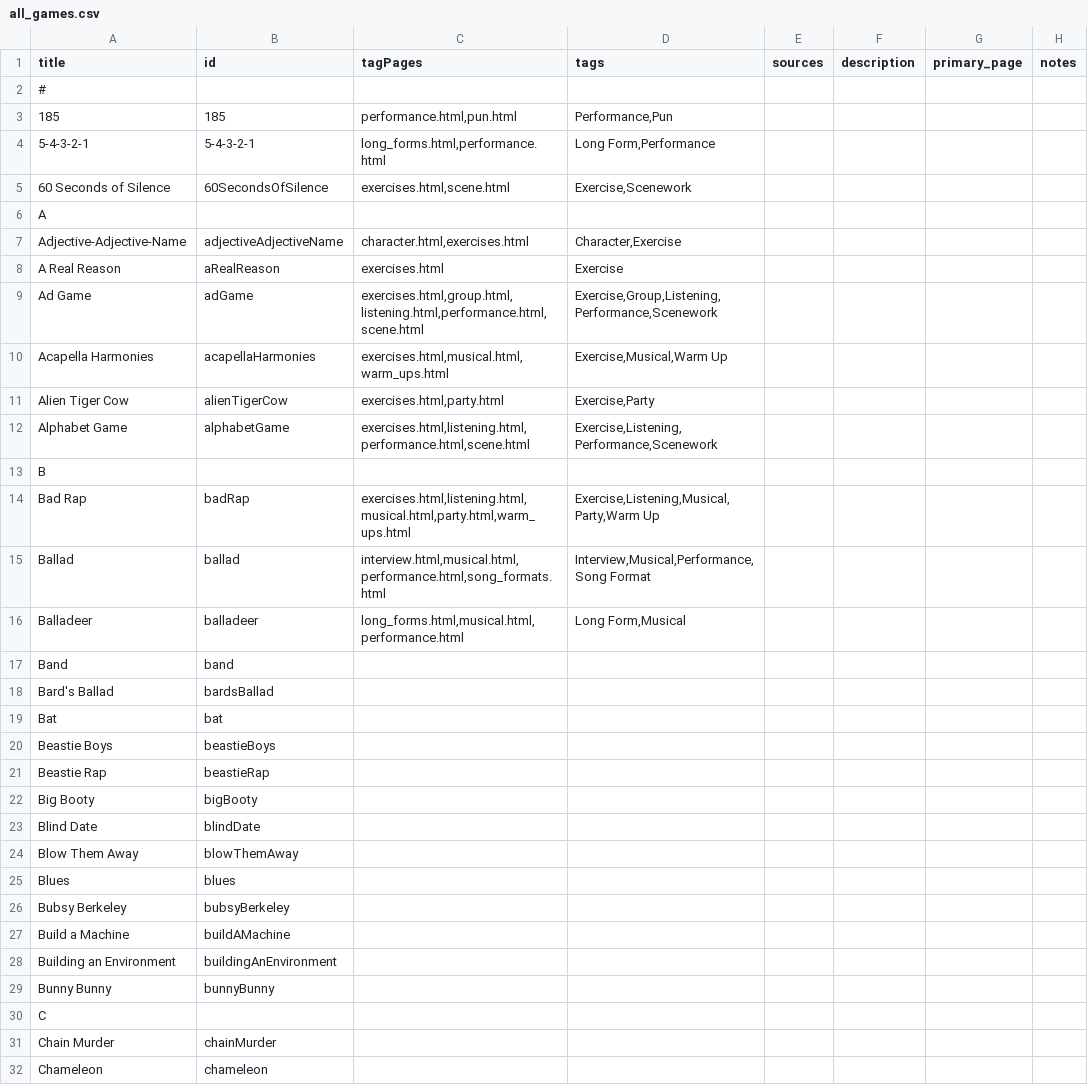
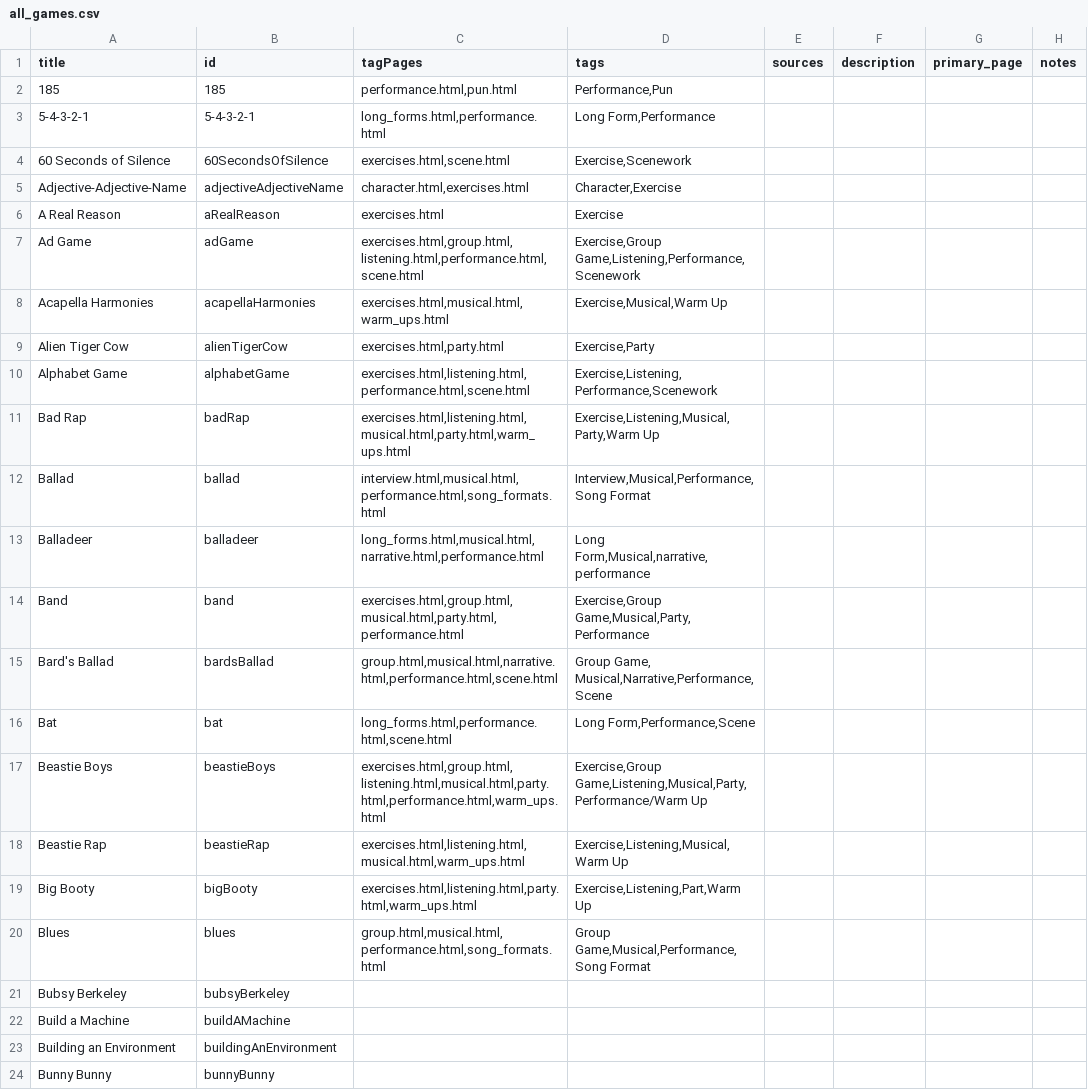
Before and after one commit to HenBarper/Improvitorium, a CSV file: all_games.csv, drawn as a sheet; only a part is shown; the shorter side is filled out with more unchanged rows; the diff covers the shown part only.

```diff
--- a/all_games.csv
+++ b/all_games.csv
@@ -1,3 +1,2 @@
 title,id,tagPages,tags,sources,description,primary_page,notes,
-#
 185,185,"performance.html,pun.html","Performance,Pun",
@@ -5,6 +4,5 @@ title,id,tagPages,tags,sources,description,primary_page,notes,
 60 Seconds of Silence,60SecondsOfSilence,"exercises.html,scene.html","Exercise,Scenework",
-A
 Adjective-Adjective-Name,adjectiveAdjectiveName,"character.html,exercises.html","Character,Exercise",
 A Real Reason,aRealReason,"exercises.html",Exercise,
-Ad Game,adGame,"exercises.html,group.html,listening.html,performance.html,scene.html","Exercise,Group,Listening,Performance,Scenework"
+Ad Game,adGame,"exercises.html,group.html,listening.html,performance.html,scene.html","Exercise,Group Game,Listening,Performance,Scenework"
 Acapella Harmonies,acapellaHarmonies,"exercises.html,musical.html,warm_ups.html","Exercise,Musical,Warm Up",
@@ -12,14 +10,11 @@ Alien Tiger Cow,alienTigerCow,"exercises.html,party.html","Exercise,Party",
 Alphabet Game,alphabetGame,"exercises.html,listening.html,performance.html,scene.html","Exercise,Listening,Performance,Scenework",
-B
 Bad Rap,badRap,"exercises.html,listening.html,musical.html,party.html,warm_ups.html","Exercise,Listening,Musical,Party,Warm Up",
 Ballad,ballad,"interview.html,musical.html,performance.html,song_formats.html","Interview,Musical,Performance,Song Format",
-Balladeer,balladeer,"long_forms.html,musical.html,performance.html","Long Form,Musical",
-Band,band,
-Bard's Ballad,bardsBallad,
-Bat,bat,
-Beastie Boys,beastieBoys,
-Beastie Rap,beastieRap,
-Big Booty,bigBooty,
-Blind Date,blindDate,
-Blow Them Away,blowThemAway,
-Blues,blues,
+Balladeer,balladeer,"long_forms.html,musical.html,narrative.html,performance.html","Long Form,Musical,narrative,performance",
+Band,band,"exercises.html,group.html,musical.html,party.html,performance.html","Exercise,Group Game,Musical,Party,Performance",
+Bard's Ballad,bardsBallad,"group.html,musical.html,narrative.html,performance.html,scene.html","Group Game, Musical,Narrative,Performance,Scene",
+Bat,bat,"long_forms.html,performance.html,scene.html","Long Form,Performance,Scene",
+Beastie Boys,beastieBoys,"exercises.html,group.html,listening.html,musical.html,party.html,performance.html,warm_ups.html","Exercise,Group Game,Listening,Musical,Party,Performance/Warm Up",
+Beastie Rap,beastieRap,"exercises.html,listening.html,musical.html,warm_ups.html","Exercise,Listening,Musical,Warm Up",
+Big Booty,bigBooty,"exercises.html,listening.html,party.html,warm_ups.html","Exercise,Listening,Part,Warm Up",
+Blues,blues,"group.html,musical.html,performance.html,song_formats.html","Group Game,Musical,Performance,Song Format",
```
Also changed, not shown: 3 added rows elsewhere in this file, data.csv, 4 other files.
